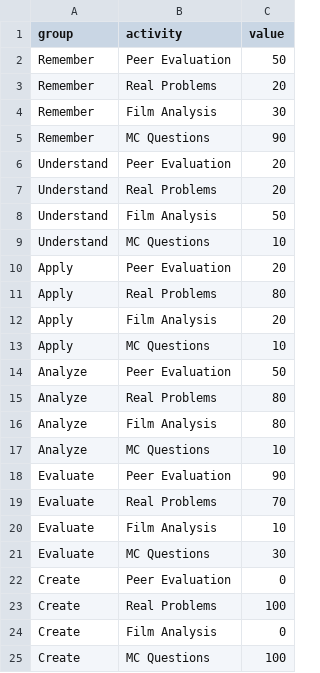
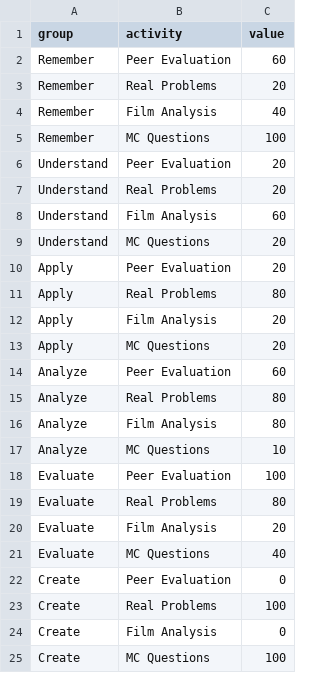
Before and after one commit to Lea1216/d3, a CSV file: activities.csv, drawn as a sheet.

Commit message:
Update activities.csv

```diff
--- a/activities.csv
+++ b/activities.csv
@@ -1,10 +1,10 @@
 group,activity,value
-Remember,Peer Evaluation,50
+Remember,Peer Evaluation,60
 Remember,Real Problems,20
-Remember,Film Analysis,30
-Remember,MC Questions,90
+Remember,Film Analysis,40
+Remember,MC Questions,100
 Understand,Peer Evaluation,20
 Understand,Real Problems,20
-Understand,Film Analysis,50
-Understand,MC Questions,10
+Understand,Film Analysis,60
+Understand,MC Questions,20
 Apply,Peer Evaluation,20
@@ -12,4 +12,4 @@ Apply,Real Problems,80
 Apply,Film Analysis,20
-Apply,MC Questions,10
-Analyze,Peer Evaluation,50
+Apply,MC Questions,20
+Analyze,Peer Evaluation,60
 Analyze,Real Problems,80
@@ -17,6 +17,6 @@ Analyze,Film Analysis,80
 Analyze,MC Questions,10
-Evaluate,Peer Evaluation,90
-Evaluate,Real Problems,70
-Evaluate,Film Analysis,10
-Evaluate,MC Questions,30
+Evaluate,Peer Evaluation,100
+Evaluate,Real Problems,80
+Evaluate,Film Analysis,20
+Evaluate,MC Questions,40
 Create,Peer Evaluation,0
```
